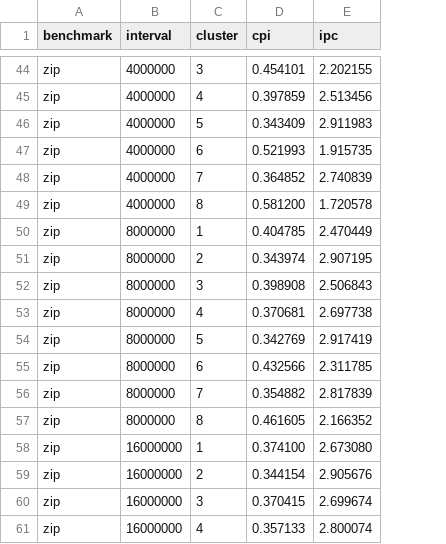
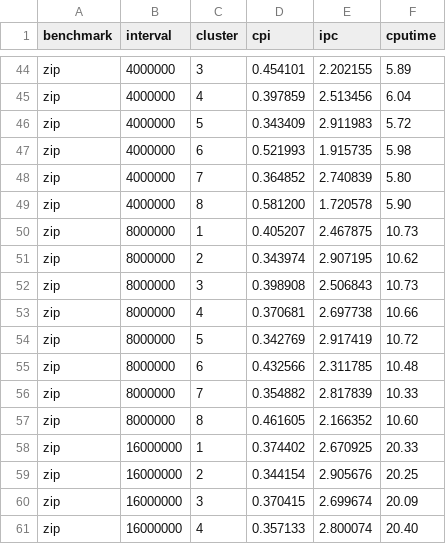
Before and after one commit to danielg0/fyp, a CSV file: experiments/5_downsampling/results.csv, drawn as a sheet; only a part is shown, gaps mark what is left out; the diff covers the shown part only; the diff names each change by its address in the sheet, - before the commit and + after, or states it on an @@ line.

```diff
--- a/experiments/5_downsampling/results.csv
+++ b/experiments/5_downsampling/results.csv
+column F (cputime), rows 44-61: 5.89 | 6.04 | 5.72 | 5.98 | 5.80 | 5.90 | 10.73 | 10.62 | 10.73 | 10.66 | 10.72 | 10.48 | 10.33 | 10.60 | 20.33 | 20.25 | 20.09 | 20.40
-D50 (cpi): 0.404785
+D50 (cpi): 0.405207
-E50 (ipc): 2.470449
+E50 (ipc): 2.467875
-D58 (cpi): 0.374100
+D58 (cpi): 0.374402
-E58 (ipc): 2.673080
+E58 (ipc): 2.670925
```
Also changed, not shown: 12 edited cells elsewhere in this file, experiments/5.1_x264/results.csv, 4 other files.
